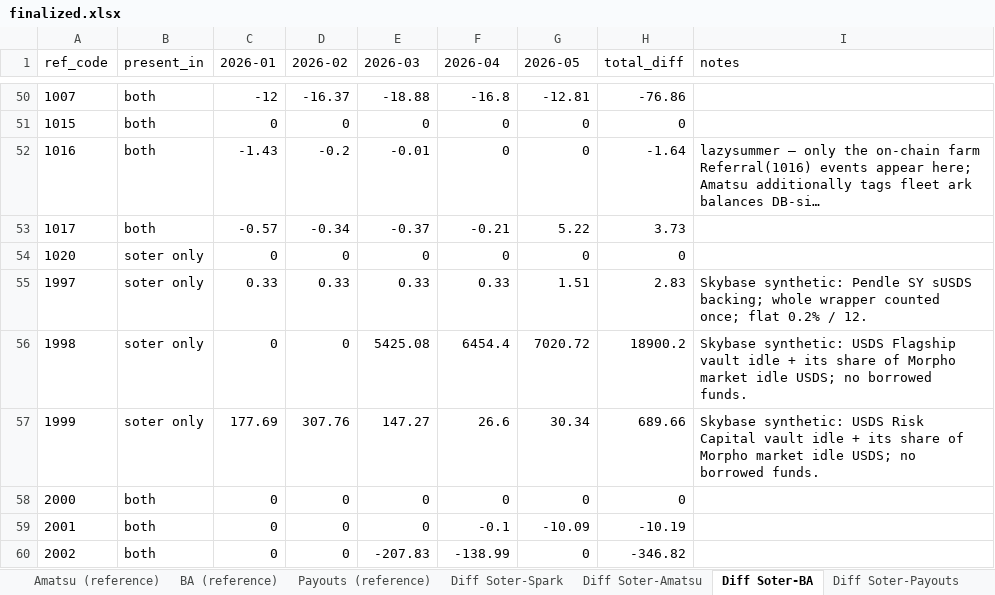
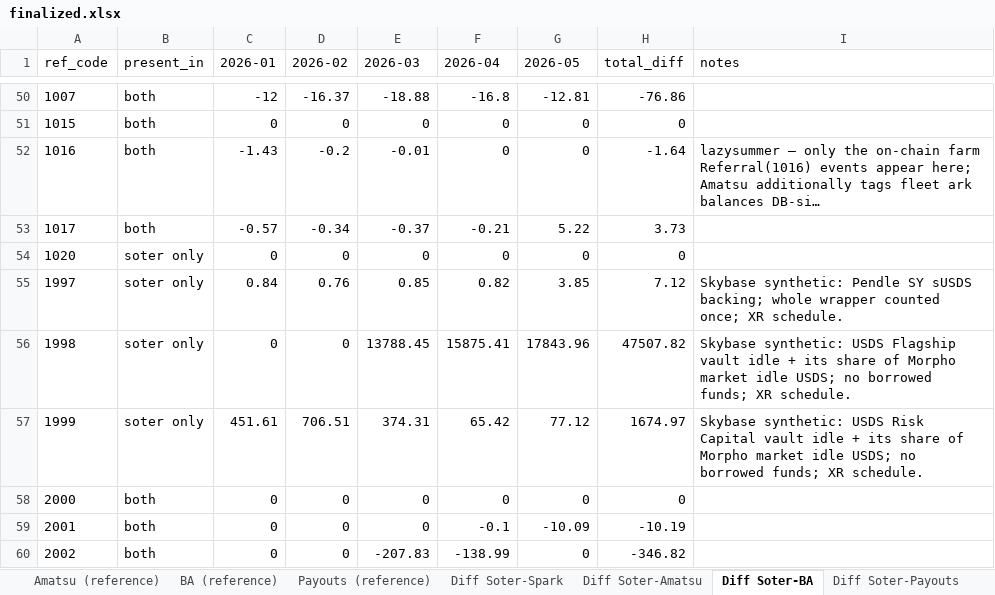
Before and after one commit to soterlabs/settlement-cycle, an Excel workbook: data/distribution_rewards/2026-09/finalized.xlsx, sheet Diff Soter-BA, drawn as a sheet; only a part is shown, gaps mark what is left out; long unchanged cells end in …; values as stored, in another font and other column widths than the file's, no borders; the diff names each change by its address in the sheet, - before the commit and + after, or states it on an @@ line.

```diff
--- a/data/distribution_rewards/2026-09/finalized.xlsx (sheet Diff Soter-BA)
+++ b/data/distribution_rewards/2026-09/finalized.xlsx (sheet Diff Soter-BA)
-C55 (2026-01): 0.33
+C55 (2026-01): 0.84
-D55 (2026-02): 0.33
+D55 (2026-02): 0.76
-E55 (2026-03): 0.33
+E55 (2026-03): 0.85
-F55 (2026-04): 0.33
+F55 (2026-04): 0.82
-G55 (2026-05): 1.51
+G55 (2026-05): 3.85
-H55 (total_diff): 2.83
+H55 (total_diff): 7.12
-I55 (notes): …counted once; flat 0.2% / 12.
+I55 (notes): …counted once; XR schedule.
-E56 (2026-03): 5425.08
+E56 (2026-03): 13788.45
-F56 (2026-04): 6454.4
+F56 (2026-04): 15875.41
-G56 (2026-05): 7020.72
+G56 (2026-05): 17843.96
-H56 (total_diff): 18900.2
+H56 (total_diff): 47507.82
-I56 (notes): …no borrowed funds.
+I56 (notes): …no borrowed funds; XR schedule.
-C57 (2026-01): 177.69
+C57 (2026-01): 451.61
-D57 (2026-02): 307.76
+D57 (2026-02): 706.51
-E57 (2026-03): 147.27
+E57 (2026-03): 374.31
-F57 (2026-04): 26.6
+F57 (2026-04): 65.42
-G57 (2026-05): 30.34
+G57 (2026-05): 77.12
-H57 (total_diff): 689.66
+H57 (total_diff): 1674.97
-I57 (notes): …no borrowed funds.
+I57 (notes): …no borrowed funds; XR schedule.
```
Also changed, not shown: sheet Soter by Ref Code Token, sheet Soter by Ref Code, sheet Payable by Ref Code, sheet Skybase Historical Additions, sheet Diff Soter-Spark, sheet Diff Soter-Amatsu, 1 more sheet, settlements/skybase/2026-09/skybase_settlement_september_2026.xlsx, 13 other files.
